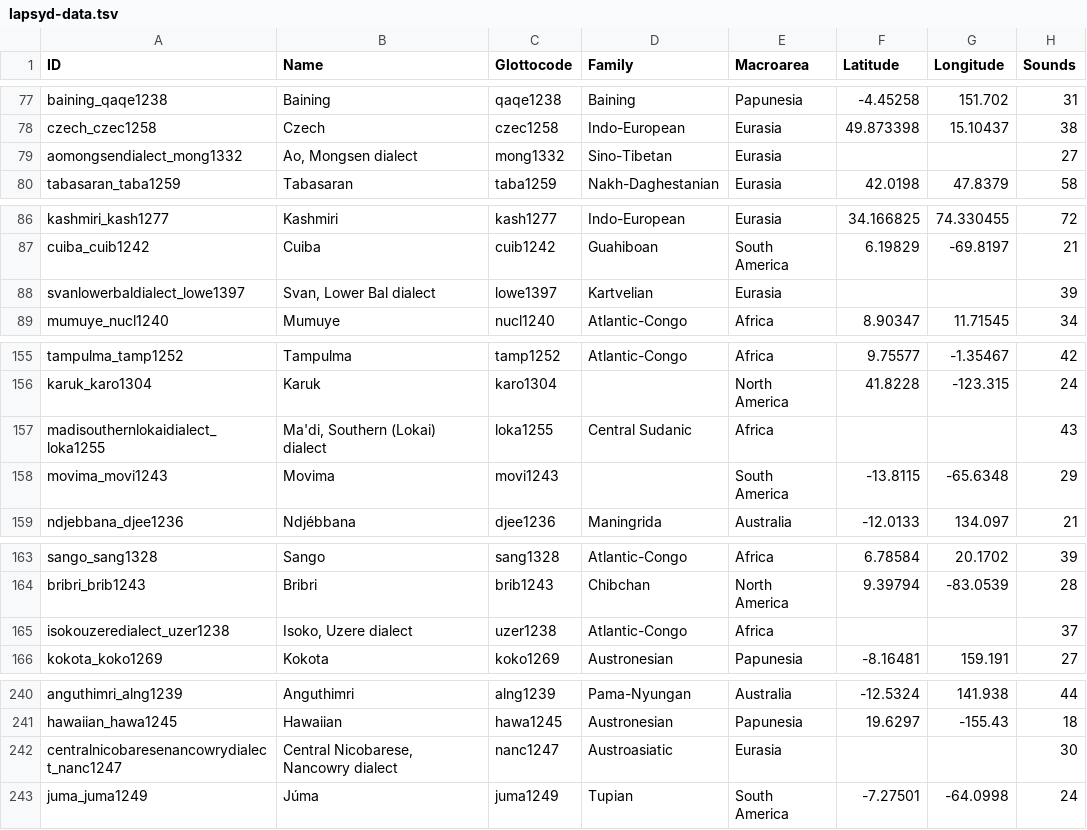
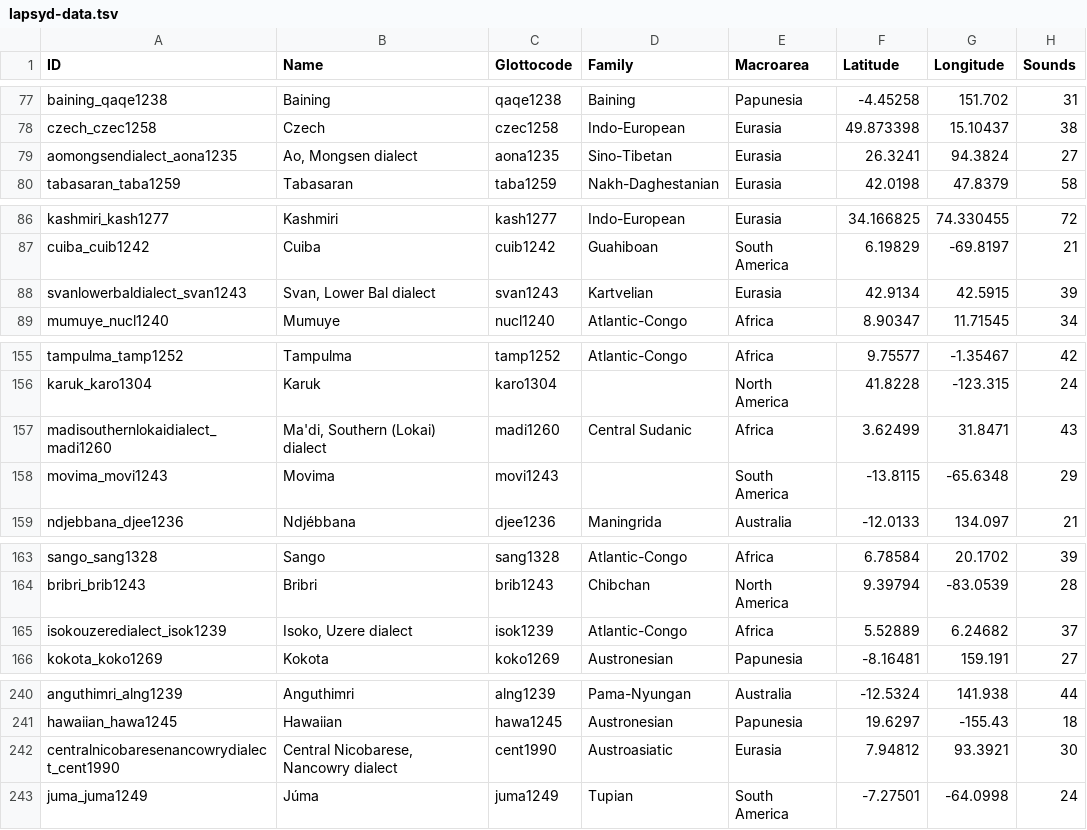
Before and after one commit to cldf-datasets/inventory-study, a TSV file: lapsyd-data.tsv, drawn as a sheet; only a part is shown, gaps mark what is left out; the diff covers the shown part only; the diff names each change by its address in the sheet, - before the commit and + after, or states it on an @@ line.

```diff
--- a/lapsyd-data.tsv
+++ b/lapsyd-data.tsv
-A79 (ID): aomongsendialect_mong1332
+A79 (ID): aomongsendialect_aona1235
-C79 (Glottocode): mong1332
+C79 (Glottocode): aona1235
-F79 (Latitude): (empty)
+F79 (Latitude): 26.3241
-G79 (Longitude): (empty)
+G79 (Longitude): 94.3824
-A88 (ID): svanlowerbaldialect_lowe1397
+A88 (ID): svanlowerbaldialect_svan1243
-C88 (Glottocode): lowe1397
+C88 (Glottocode): svan1243
-F88 (Latitude): (empty)
+F88 (Latitude): 42.9134
-G88 (Longitude): (empty)
+G88 (Longitude): 42.5915
-A157 (ID): madisouthernlokaidialect_loka1255
+A157 (ID): madisouthernlokaidialect_madi1260
-C157 (Glottocode): loka1255
+C157 (Glottocode): madi1260
-F157 (Latitude): (empty)
+F157 (Latitude): 3.62499
-G157 (Longitude): (empty)
+G157 (Longitude): 31.8471
-A165 (ID): isokouzeredialect_uzer1238
+A165 (ID): isokouzeredialect_isok1239
-C165 (Glottocode): uzer1238
+C165 (Glottocode): isok1239
-F165 (Latitude): (empty)
+F165 (Latitude): 5.52889
-G165 (Longitude): (empty)
+G165 (Longitude): 6.24682
-A242 (ID): centralnicobaresenancowrydialect_nanc1247
+A242 (ID): centralnicobaresenancowrydialect_cent1990
-C242 (Glottocode): nanc1247
+C242 (Glottocode): cent1990
-F242 (Latitude): (empty)
+F242 (Latitude): 7.94812
-G242 (Longitude): (empty)
+G242 (Longitude): 93.3921
```
Also changed, not shown: 2 added rows, 1 removed row and 48 edited cells elsewhere in this file, jipa-data.tsv, 26 other files.
